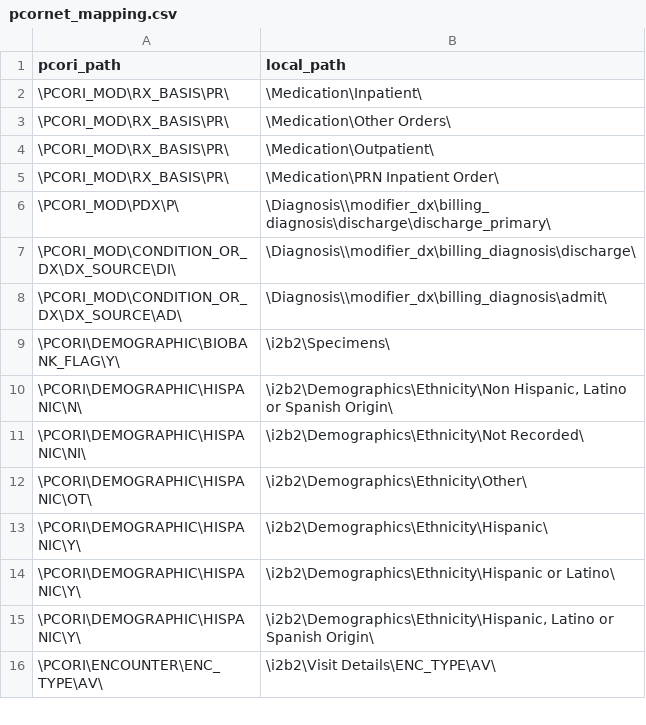
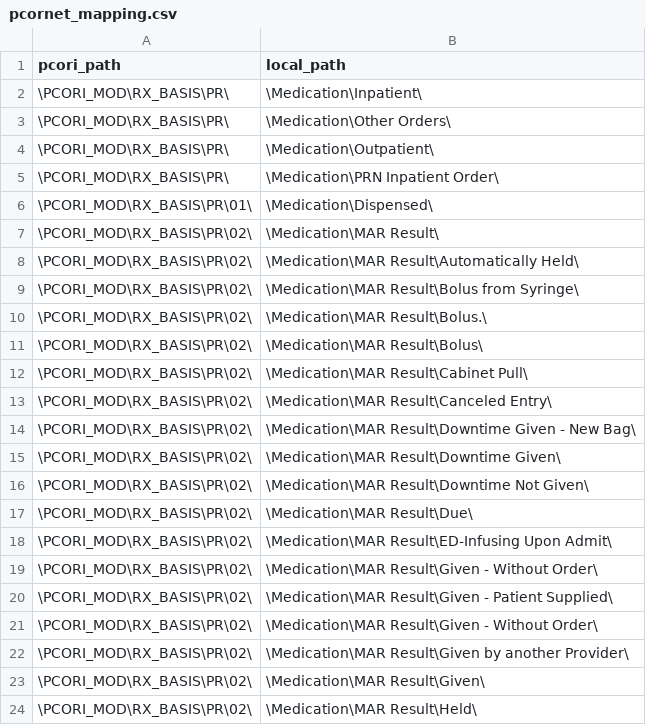
Before and after one commit to ARCH-commons/i2p-transform, a CSV file: Oracle/pcornet_mapping.csv, drawn as a sheet; only a part is shown; the shorter side is filled out with more unchanged rows; the diff covers the shown part only; the diff names each change by its address in the sheet, - before the commit and + after, or states it on an @@ line.

Commit message:
Populate RX_BASIS field in the prescribing table (GPC ticket 496)  - Map HERON modifiers to PCORI modifiers for RX_BASIS.  - Split the pcori_basecode on ':' to get the right basis code in the transform.  - Use "like" rather than "=" for matching modifier paths with '%'.

```diff
--- a/Oracle/pcornet_mapping.csv
+++ b/Oracle/pcornet_mapping.csv
+row 6: \PCORI_MOD\RX_BASIS\PR\01\ | \Medication\Dispensed\
+row 7: \PCORI_MOD\RX_BASIS\PR\02\ | \Medication\MAR Result\
+row 8: \PCORI_MOD\RX_BASIS\PR\02\ | \Medication\MAR Result\Automatically Held\
+row 9: \PCORI_MOD\RX_BASIS\PR\02\ | \Medication\MAR Result\Bolus from Syringe\
+row 10: \PCORI_MOD\RX_BASIS\PR\02\ | \Medication\MAR Result\Bolus.\
+row 11: \PCORI_MOD\RX_BASIS\PR\02\ | \Medication\MAR Result\Bolus\
+row 12: \PCORI_MOD\RX_BASIS\PR\02\ | \Medication\MAR Result\Cabinet Pull\
+row 13: \PCORI_MOD\RX_BASIS\PR\02\ | \Medication\MAR Result\Canceled Entry\
+row 14: \PCORI_MOD\RX_BASIS\PR\02\ | \Medication\MAR Result\Downtime Given - New Bag\
+row 15: \PCORI_MOD\RX_BASIS\PR\02\ | \Medication\MAR Result\Downtime Given\
+row 16: \PCORI_MOD\RX_BASIS\PR\02\ | \Medication\MAR Result\Downtime Not Given\
+row 17: \PCORI_MOD\RX_BASIS\PR\02\ | \Medication\MAR Result\Due\
+row 18: \PCORI_MOD\RX_BASIS\PR\02\ | \Medication\MAR Result\ED-Infusing Upon Admit\
+row 19: \PCORI_MOD\RX_BASIS\PR\02\ | \Medication\MAR Result\Given - Without Order\
+row 20: \PCORI_MOD\RX_BASIS\PR\02\ | \Medication\MAR Result\Given - Patient Supplied\
+row 21: \PCORI_MOD\RX_BASIS\PR\02\ | \Medication\MAR Result\Given - Without Order\
+row 22: \PCORI_MOD\RX_BASIS\PR\02\ | \Medication\MAR Result\Given by another Provider\
+row 23: \PCORI_MOD\RX_BASIS\PR\02\ | \Medication\MAR Result\Given\
+row 24: \PCORI_MOD\RX_BASIS\PR\02\ | \Medication\MAR Result\Held\
```
Also changed, not shown: 30 added rows elsewhere in this file, 2 other files.
